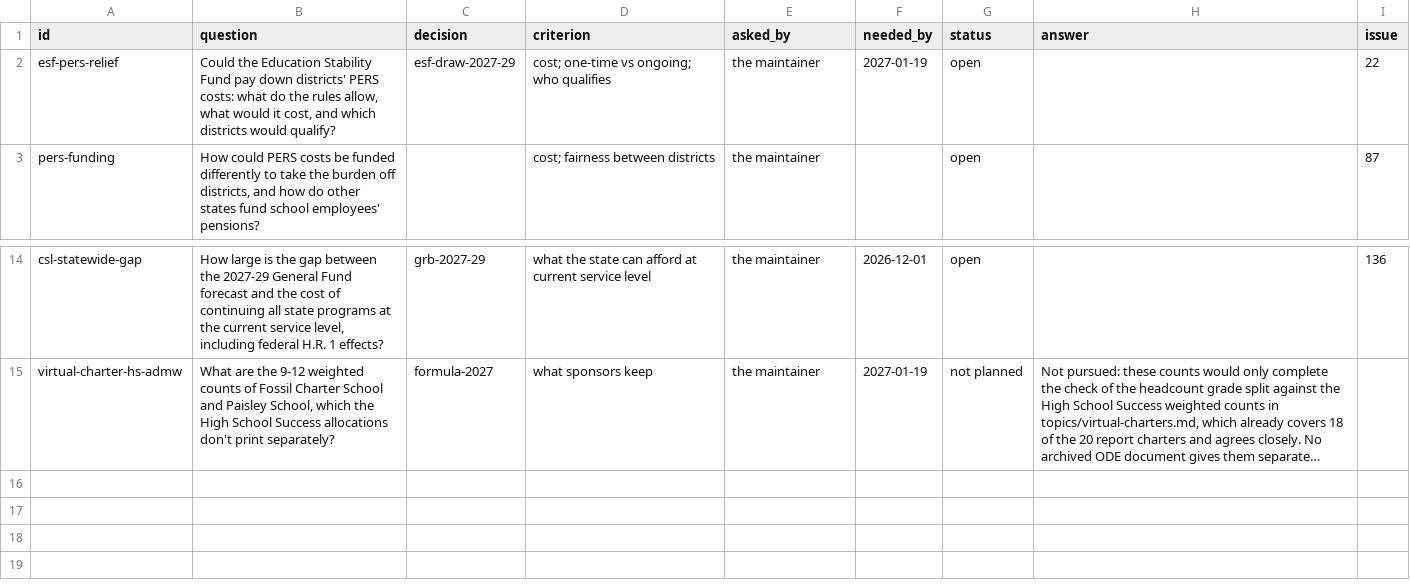
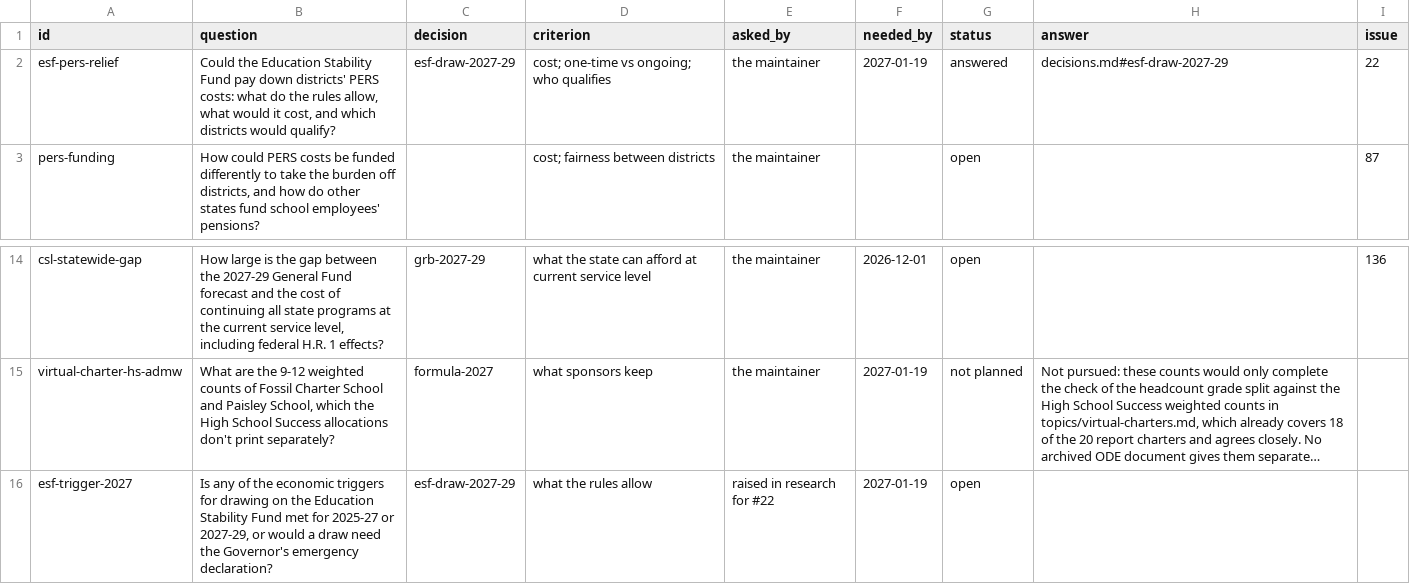
Before and after one commit to pietvanzoen/fund-oregon-schools, a CSV file: analysis/questions.csv, drawn as a sheet; only a part is shown, gaps mark what is left out; long unchanged cells end in …; the diff names each change by its address in the sheet, - before the commit and + after, or states it on an @@ line.

```diff
--- a/analysis/questions.csv
+++ b/analysis/questions.csv
-G2 (status): open
+G2 (status): answered
-H2 (answer): (empty)
+H2 (answer): decisions.md#esf-draw-2027-29
+row 16: esf-trigger-2027 | Is any of the economic triggers for drawing on the Education Stability Fund met for 2025-27 or 2027-29, or would a draw need the Governor's emergency declaration? | esf-draw-2027-29 | what the rules allow | raised in research for #22 | 2027-01-19 | open
```
Also changed, not shown: analysis/data/reserves.csv, analysis/positions.csv, 5 other files.
